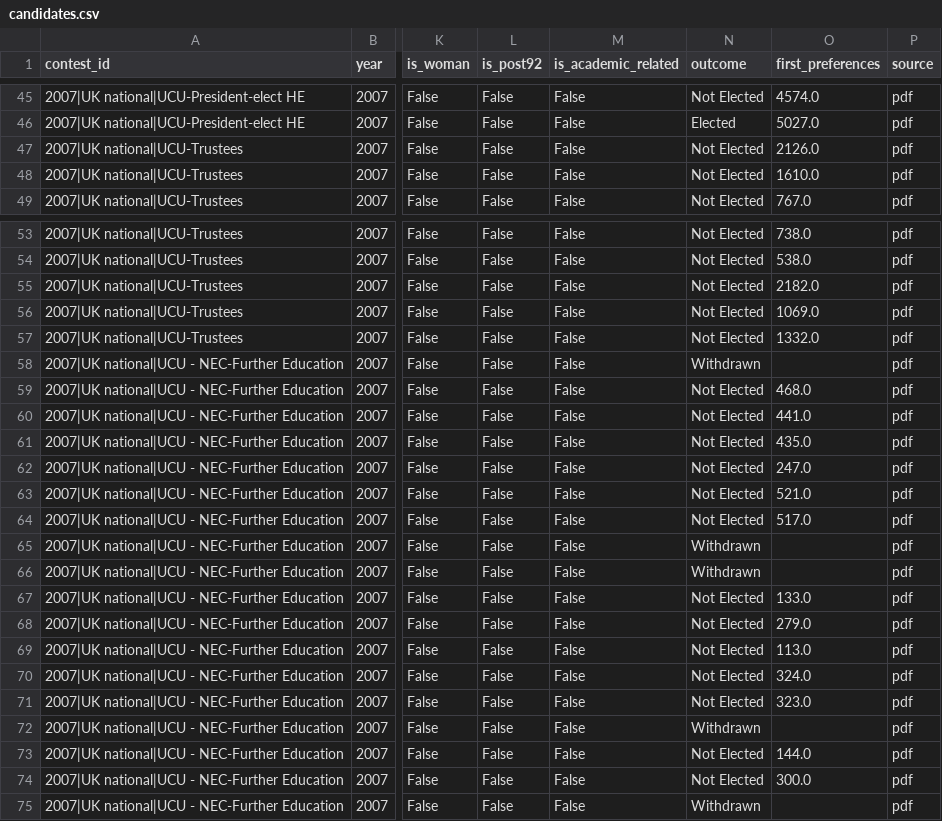
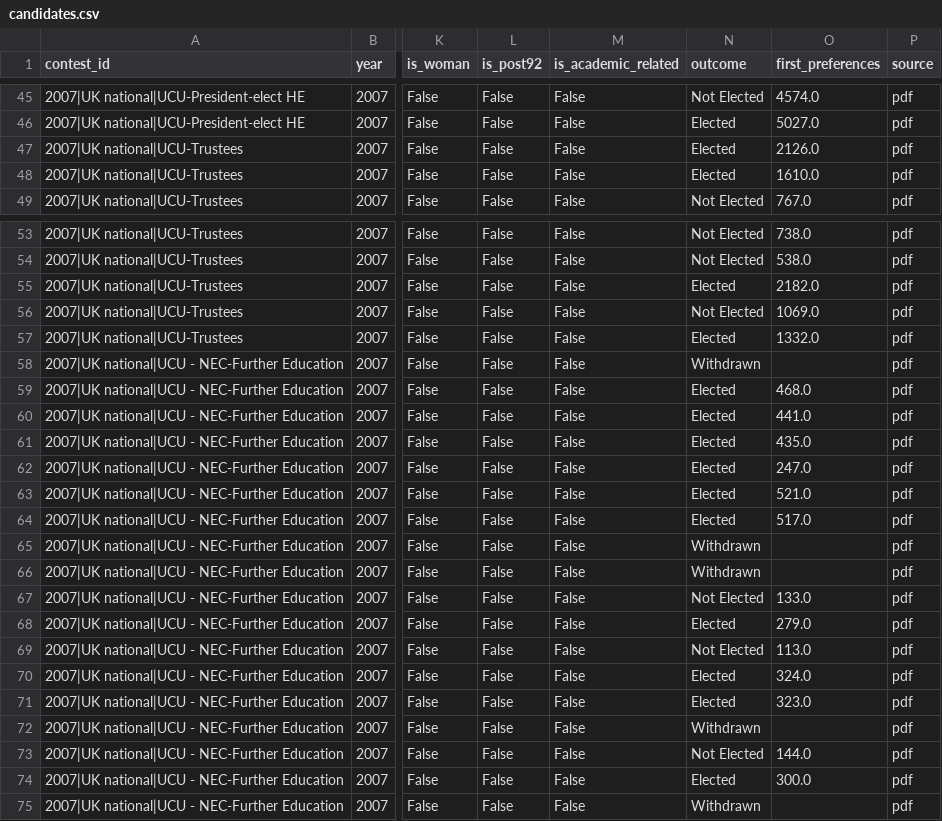
Before and after one commit to bparsia/ucuelections, a CSV file: data/processed/candidates.csv, drawn as a sheet; only a part is shown, gaps mark what is left out; the diff covers the shown part only; the diff names each change by its address in the sheet, - before the commit and + after, or states it on an @@ line.

```diff
--- a/data/processed/candidates.csv
+++ b/data/processed/candidates.csv
-N47:N48 (outcome): Not Elected
+N47:N48 (outcome): Elected
-N55 (outcome): Not Elected
+N55 (outcome): Elected
-N57 (outcome): Not Elected
+N57 (outcome): Elected
-N59:N64 (outcome): Not Elected
+N59:N64 (outcome): Elected
-N68 (outcome): Not Elected
+N68 (outcome): Elected
-N70:N71 (outcome): Not Elected
+N70:N71 (outcome): Elected
-N74 (outcome): Not Elected
+N74 (outcome): Elected
```
Also changed, not shown: 1 edited cell elsewhere in this file, 1 other file.
